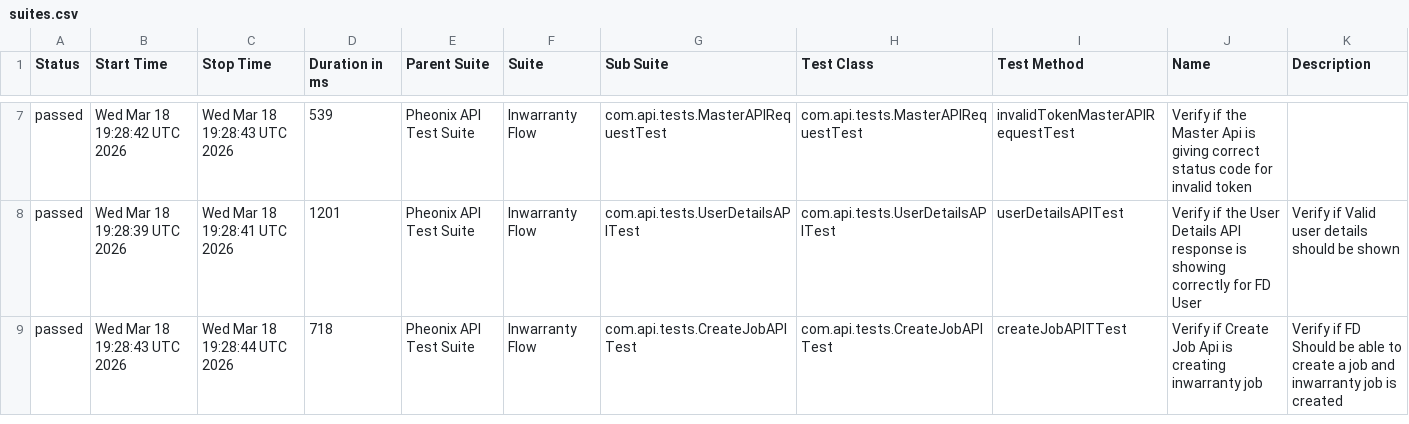
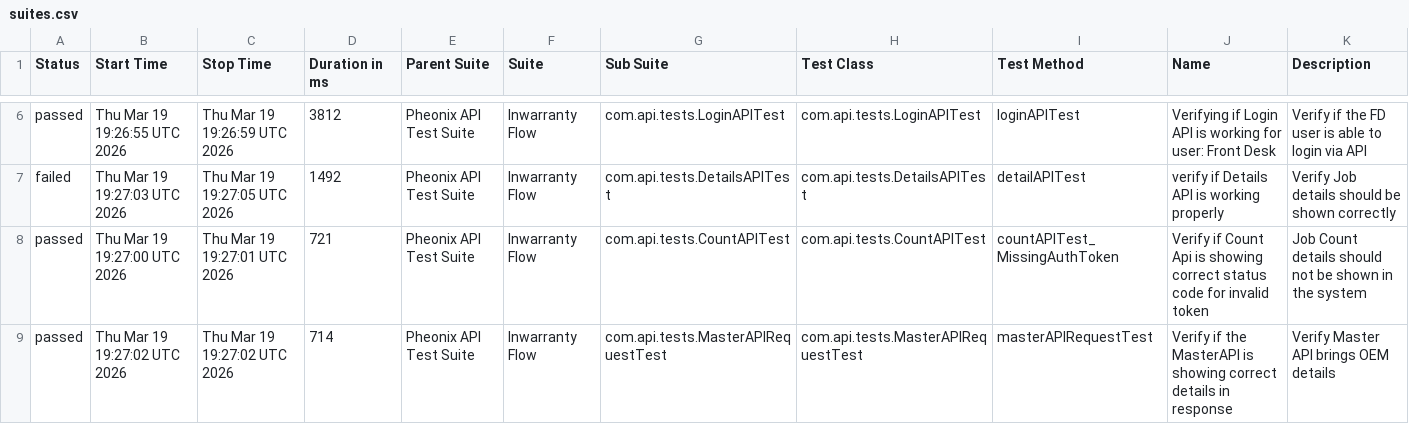
Before and after one commit to AnantKinlekar/PheonixTestAutomationFramework, a CSV file: data/suites.csv, drawn as a sheet; only a part is shown, gaps mark what is left out; the diff covers the shown part only.

```diff
--- a/data/suites.csv
+++ b/data/suites.csv
@@ -7,3 +6,4 @@
-"passed","Wed Mar 18 19:28:42 UTC 2026","Wed Mar 18 19:28:43 UTC 2026","539","Pheonix API Test Suite","Inwarranty Flow","com.api.tests.MasterAPIRequestTest","com.api.tests.MasterAPIRequestTest","invalidTokenMasterAPIRequestTest","Verify if the Master Api is giving correct status code for invalid token",""
-"passed","Wed Mar 18 19:28:39 UTC 2026","Wed Mar 18 19:28:41 UTC 2026","1201","Pheonix API Test Suite","Inwarranty Flow","com.api.tests.UserDetailsAPITest","com.api.tests.UserDetailsAPITest","userDetailsAPITest","Verify if the User Details API response is showing correctly for FD User","Verify if Valid user details should be shown"
-"passed","Wed Mar 18 19:28:43 UTC 2026","Wed Mar 18 19:28:44 UTC 2026","718","Pheonix API Test Suite","Inwarranty Flow","com.api.tests.CreateJobAPITest","com.api.tests.CreateJobAPITest","createJobAPITTest","Verify if Create Job Api is creating inwarranty job","Verify if FD Should be able to create a job and inwarranty job is created"
+"passed","Thu Mar 19 19:26:55 UTC 2026","Thu Mar 19 19:26:59 UTC 2026","3812","Pheonix API Test Suite","Inwarranty Flow","com.api.tests.LoginAPITest","com.api.tests.LoginAPITest","loginAPITest","Verifying if Login API is working for user: Front Desk","Verify if the FD user is able to login via API"
+"failed","Thu Mar 19 19:27:03 UTC 2026","Thu Mar 19 19:27:05 UTC 2026","1492","Pheonix API Test Suite","Inwarranty Flow","com.api.tests.DetailsAPITest","com.api.tests.DetailsAPITest","detailAPITest","verify if Details API is working properly","Verify Job details should be shown correctly"
+"passed","Thu Mar 19 19:27:00 UTC 2026","Thu Mar 19 19:27:01 UTC 2026","721","Pheonix API Test Suite","Inwarranty Flow","com.api.tests.CountAPITest","com.api.tests.CountAPITest","countAPITest_MissingAuthToken","Verify if Count Api is showing correct status code for invalid token","Job Count details should not be shown in the system"
+"passed","Thu Mar 19 19:27:02 UTC 2026","Thu Mar 19 19:27:02 UTC 2026","714","Pheonix API Test Suite","Inwarranty Flow","com.api.tests.MasterAPIRequestTest","com.api.tests.MasterAPIRequestTest","masterAPIRequestTest","Verify if the MasterAPI is showing correct details in response","Verify Master API brings OEM details"
```
Also changed, not shown: 1 removed row and 27 edited cells elsewhere in this file, data/behaviors.csv, 52 other files.
